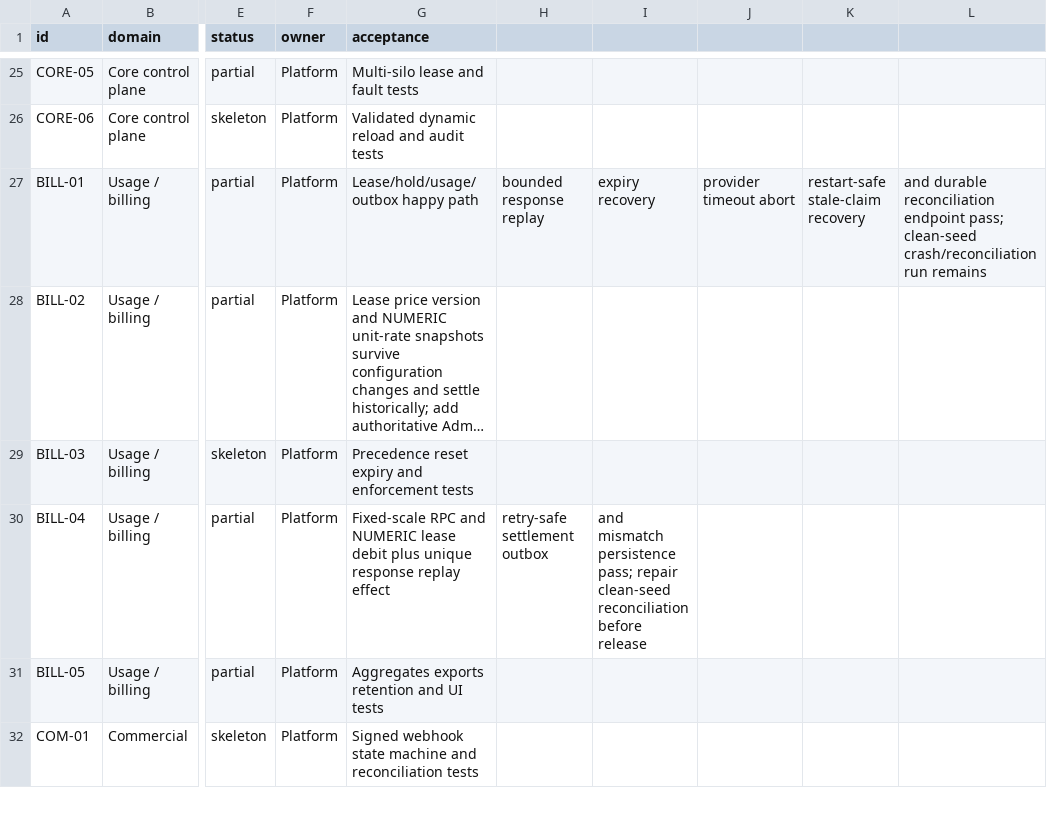
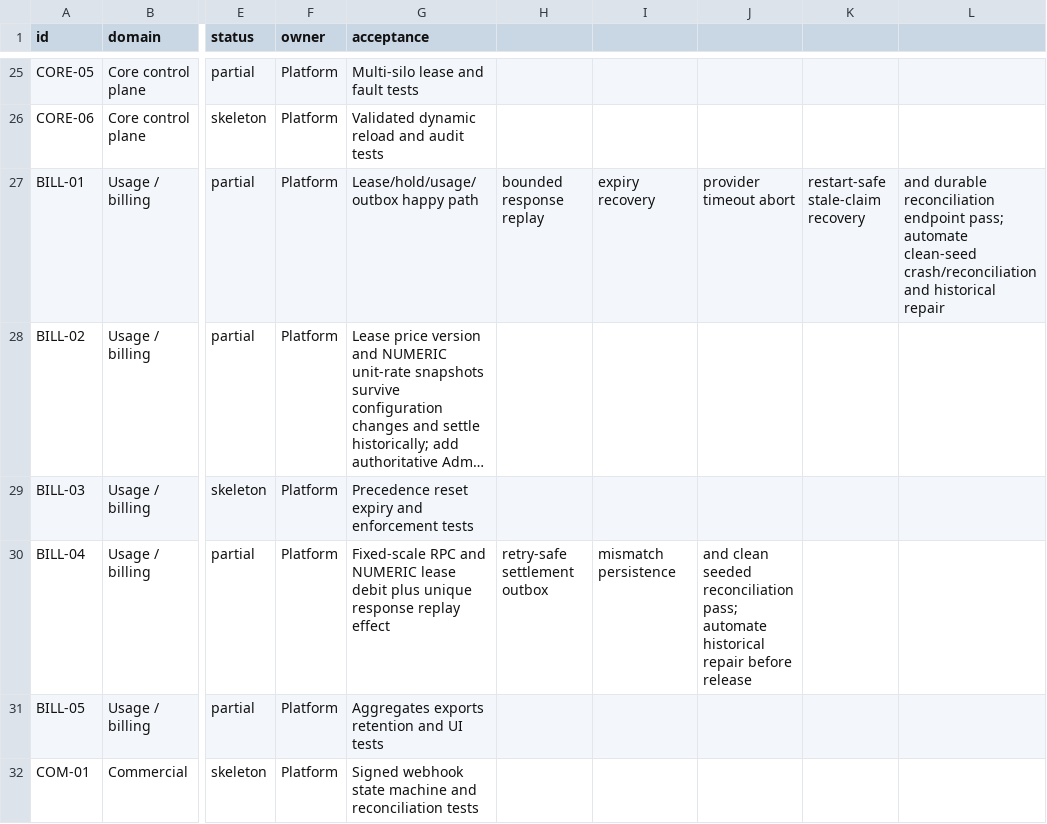
Before and after one commit to GMorandi/ScalaAPI-Platform, a CSV file: docs/rewrite/feature-inventory.csv, drawn as a sheet; only a part is shown, gaps mark what is left out; long unchanged cells end in …; the diff names each change by its address in the sheet, - before the commit and + after, or states it on an @@ line.

Commit message:
docs(runtime): record clean ledger reconciliation
Preserve the first reused-stack reconciliation failure as evidence, then record the isolated usage/ledger reset and fresh seeded request that passed with zero mismatch, missing debit, and active holds. Clarify that automation for clean-seed repair and historical backfill remains a release gate.

```diff
--- a/docs/rewrite/feature-inventory.csv
+++ b/docs/rewrite/feature-inventory.csv
-L27: …endpoint pass; clean-seed crash/reconciliation run remains
+L27: …endpoint pass; automate clean-seed crash/reconciliation and historical repair
-I30: and mismatch persistence pass; repair clean-seed reconciliation before release
+I30: mismatch persistence
-J30: (empty)
+J30: and clean seeded reconciliation pass; automate historical repair before release
```
Also changed, not shown: 4 other files.
